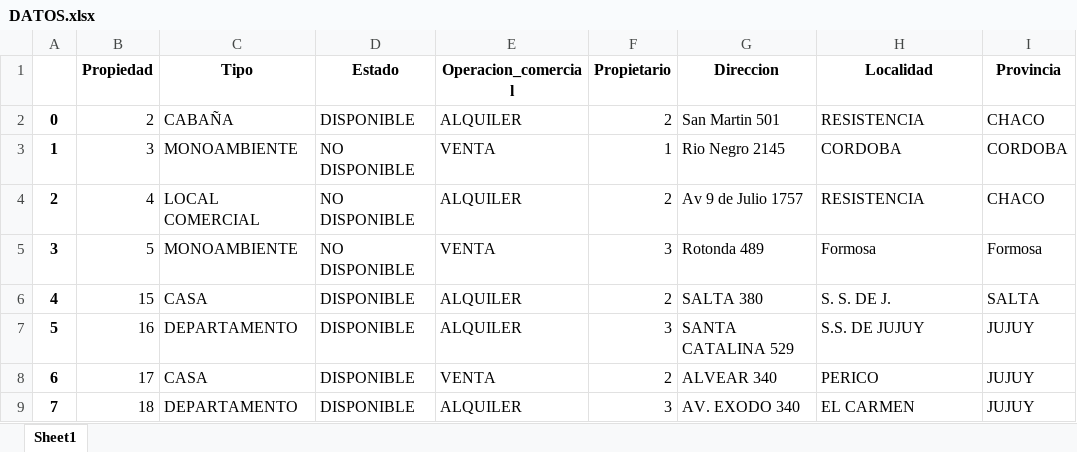
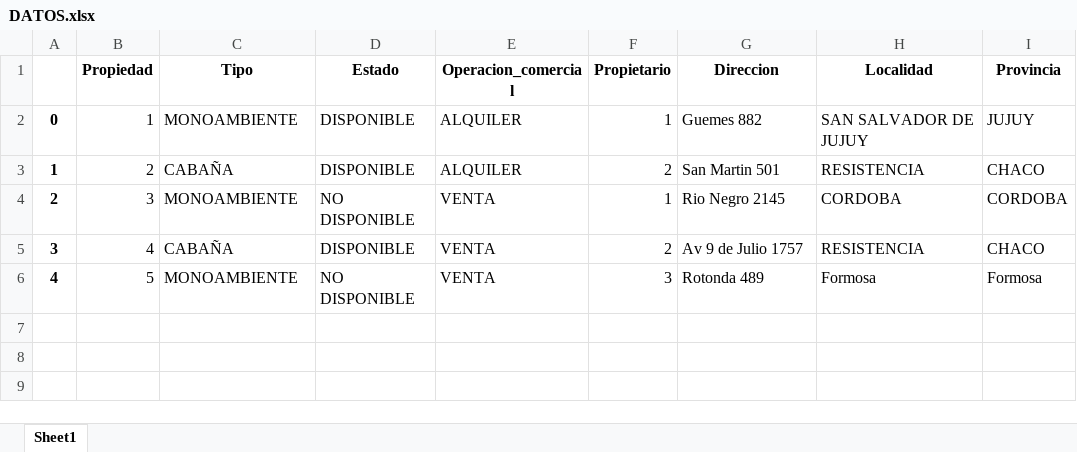
Before and after one commit to WayarCarla/Reporte_Inmobiliaria, an Excel workbook: DATOS.xlsx, sheet Sheet1, drawn as a sheet; values as stored, in another font and other column widths than the file's, no borders; removed rows and columns are numbered as before the commit, all else as after; the diff names each change by its address in the sheet, - before the commit and + after, or states it on an @@ line.

```diff
--- a/DATOS.xlsx (sheet Sheet1)
+++ b/DATOS.xlsx (sheet Sheet1)
+row 2: 0 | 1 | MONOAMBIENTE | DISPONIBLE | ALQUILER | 1 | Guemes 882 | SAN SALVADOR DE JUJUY | JUJUY
@@ column A renumbered between rows 3 and 6 @@
-C5 (Tipo): LOCAL COMERCIAL
+C5 (Tipo): CABAÑA
-D5 (Estado): NO DISPONIBLE
+D5 (Estado): DISPONIBLE
-E5 (Operacion_comercial): ALQUILER
+E5 (Operacion_comercial): VENTA
-row 6: 4 | 15 | CASA | DISPONIBLE | ALQUILER | 2 | SALTA 380 | S. S. DE J. | SALTA
-row 7: 5 | 16 | DEPARTAMENTO | DISPONIBLE | ALQUILER | 3 | SANTA CATALINA 529 | S.S. DE JUJUY | JUJUY
-row 8: 6 | 17 | CASA | DISPONIBLE | VENTA | 2 | ALVEAR 340 | PERICO | JUJUY
-row 9: 7 | 18 | DEPARTAMENTO | DISPONIBLE | ALQUILER | 3 | AV. EXODO 340 | EL CARMEN | JUJUY
```
Also changed, not shown: 6 other files.
